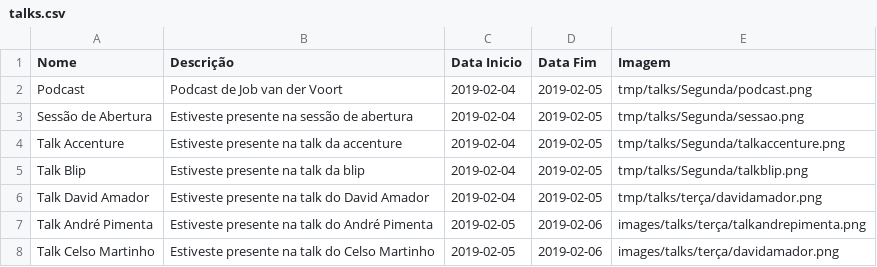
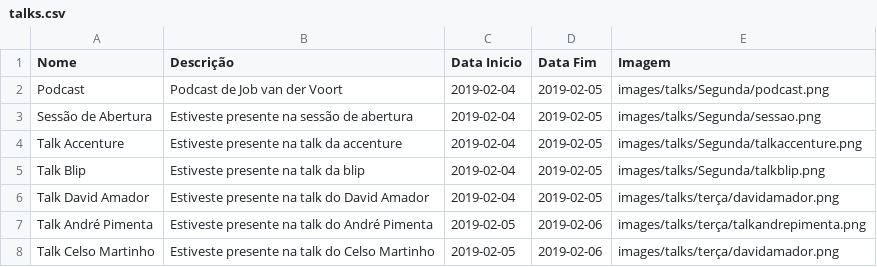
Before and after one commit to cesium/safira, a CSV file: images/talks.csv, drawn as a sheet; only a part is shown.

Commit message:
Fix images path

```diff
--- a/images/talks.csv
+++ b/images/talks.csv
@@ -1,7 +1,7 @@
 Nome;Descrição;Data Inicio;Data Fim;Imagem;
-Podcast;Podcast de Job van der Voort;2019-02-04;2019-02-05;tmp/talks/Segunda/podcast.png;
-Sessão de Abertura;Estiveste presente na sessão de abertura;2019-02-04;2019-02-05;tmp/talks/Segunda/sessao.png;
-Talk  Accenture;Estiveste presente na talk da accenture;2019-02-04;2019-02-05;tmp/talks/Segunda/talkaccenture.png;
-Talk Blip;Estiveste presente na talk da blip;2019-02-04;2019-02-05;tmp/talks/Segunda/talkblip.png;
-Talk David Amador;Estiveste presente na talk do David Amador;2019-02-04;2019-02-05;tmp/talks/terça/davidamador.png;
+Podcast;Podcast de Job van der Voort;2019-02-04;2019-02-05;images/talks/Segunda/podcast.png;
+Sessão de Abertura;Estiveste presente na sessão de abertura;2019-02-04;2019-02-05;images/talks/Segunda/sessao.png;
+Talk  Accenture;Estiveste presente na talk da accenture;2019-02-04;2019-02-05;images/talks/Segunda/talkaccenture.png;
+Talk Blip;Estiveste presente na talk da blip;2019-02-04;2019-02-05;images/talks/Segunda/talkblip.png;
+Talk David Amador;Estiveste presente na talk do David Amador;2019-02-04;2019-02-05;images/talks/terça/davidamador.png;
 Talk André Pimenta;Estiveste presente na talk do André Pimenta;2019-02-05;2019-02-06;images/talks/terça/talkandrepimenta.png;
```
Also changed, not shown: images/Oradores.csv, 1 other file.
